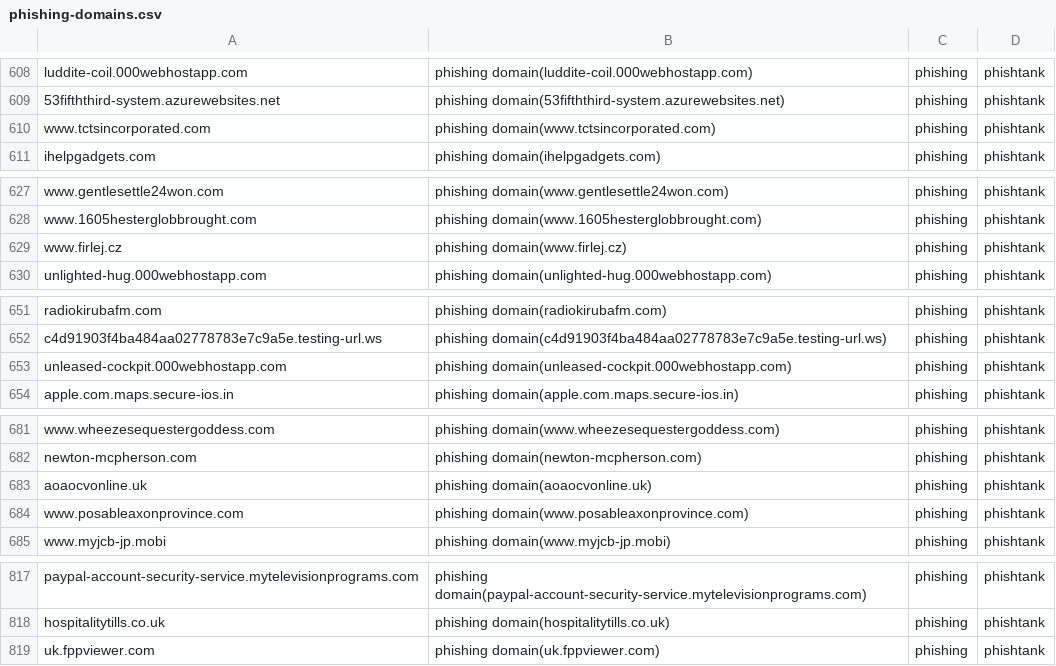
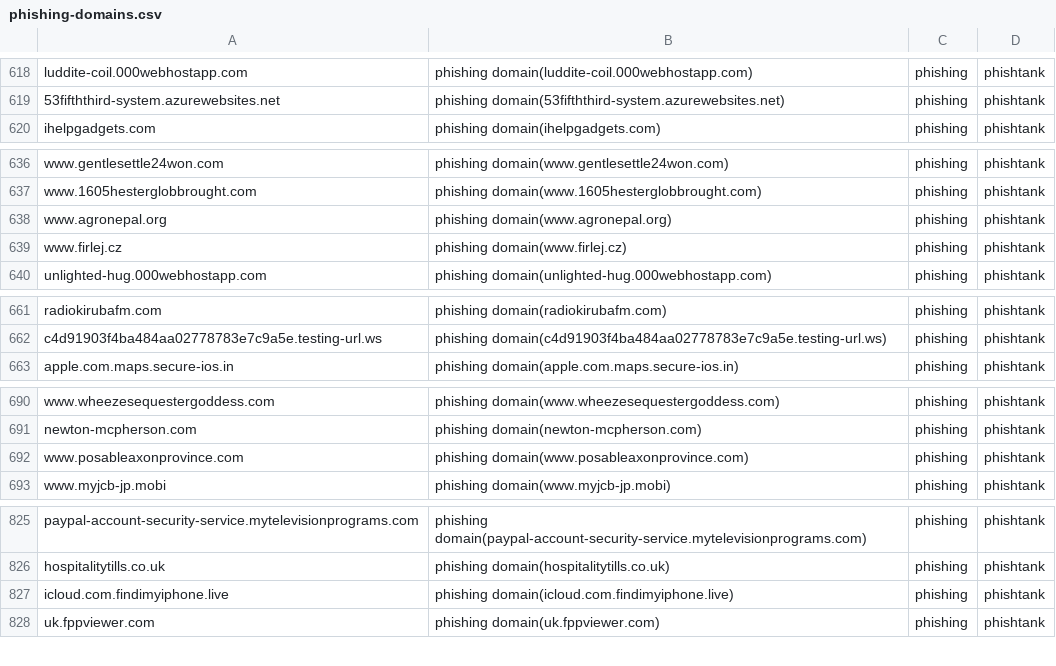
Before and after one commit to sinjukukawataro/20180511, a CSV file: phishing-domains.csv, drawn as a sheet; only a part is shown, gaps mark what is left out; removed rows and columns are numbered as before the commit, all else as after; the diff covers the shown part only; the diff names each change by its address in the sheet, - before the commit and + after, or states it on an @@ line.

```diff
--- a/phishing-domains.csv
+++ b/phishing-domains.csv
-row 610: www.tctsincorporated.com | phishing domain(www.tctsincorporated.com) | phishing | phishtank
+row 638: www.agronepal.org | phishing domain(www.agronepal.org) | phishing | phishtank
-row 653: unleased-cockpit.000webhostapp.com | phishing domain(unleased-cockpit.000webhostapp.com) | phishing | phishtank
-row 683: aoaocvonline.uk | phishing domain(aoaocvonline.uk) | phishing | phishtank
+row 827: icloud.com.findimyiphone.live | phishing domain(icloud.com.findimyiphone.live) | phishing | phishtank
```
Also changed, not shown: 15 added rows, 6 removed rows and 5 moved rows elsewhere in this file.
